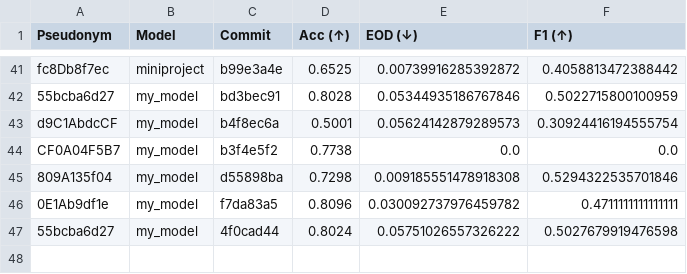
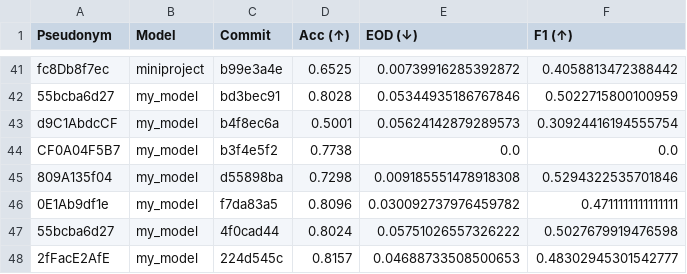
Before and after one commit to cs349s26/leaderboard-hw3, a CSV file: results.csv, drawn as a sheet; only a part is shown, gaps mark what is left out.

```diff
--- a/results.csv
+++ b/results.csv
@@ -47 +47,2 @@ CF0A04F5B7,my_model,b3f4e5f2,0.7738,0.0,0.0
 55bcba6d27,my_model,4f0cad44,0.8024,0.05751026557326222,0.5027679919476598
+2fFacE2AfE,my_model,224d545c,0.8157,0.04688733508500653,0.48302945301542777
```
Also changed, not shown: 1 other file.
